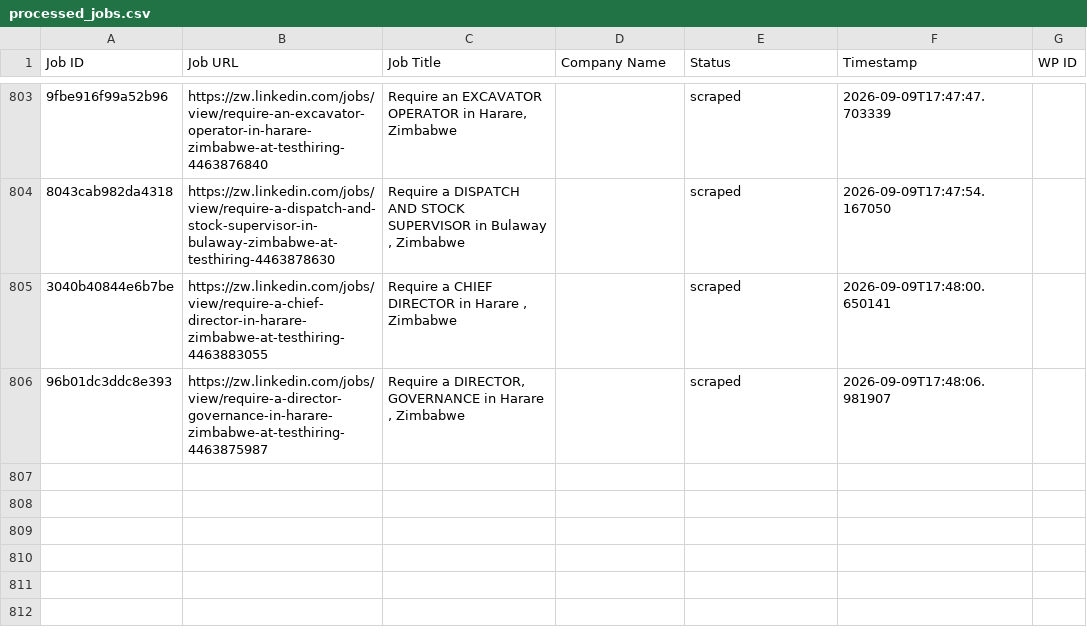
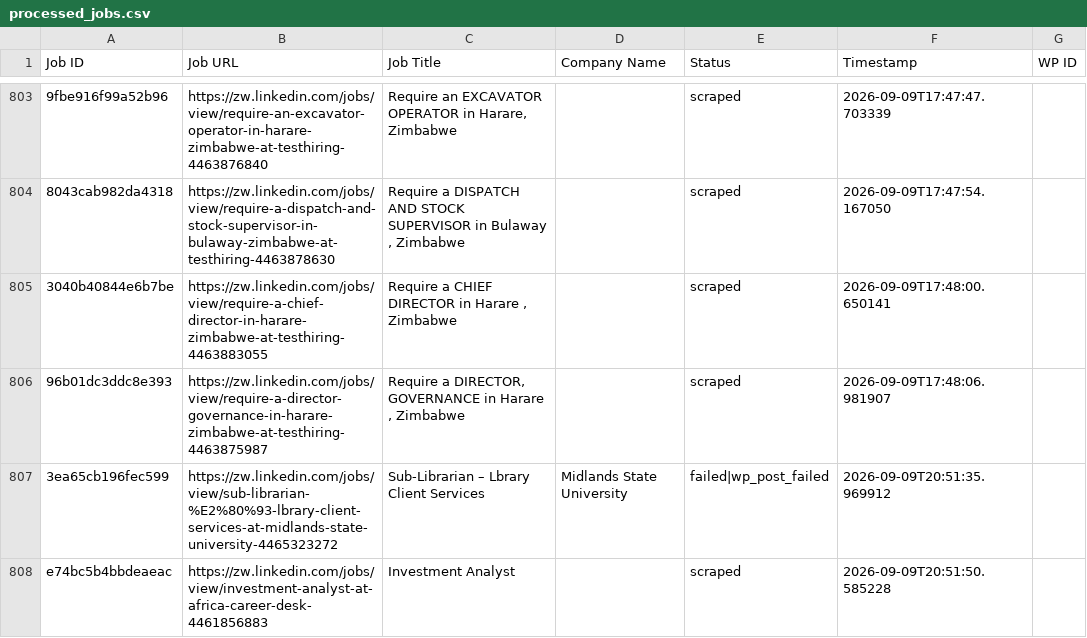
Before and after one commit to innovationinc2000/zw, a CSV file: processed_jobs.csv, drawn as a sheet; only a part is shown, gaps mark what is left out; the diff names each change by its address in the sheet, - before the commit and + after, or states it on an @@ line.

```diff
--- a/processed_jobs.csv
+++ b/processed_jobs.csv
+row 807: 3ea65cb196fec599 | https://zw.linkedin.com/jobs/view/sub-librarian-%E2%80%93-lbrary-client-services-at-midlands-state-university-4465323272 | Sub-Librarian – Lbrary Client Services | Midlands State University | failed|wp_post_failed | 2026-09-09T20:51:35.969912
+row 808: e74bc5b4bbdeaeac | https://zw.linkedin.com/jobs/view/investment-analyst-at-africa-career-desk-4461856883 | Investment Analyst |  | scraped | 2026-09-09T20:51:50.585228
```
